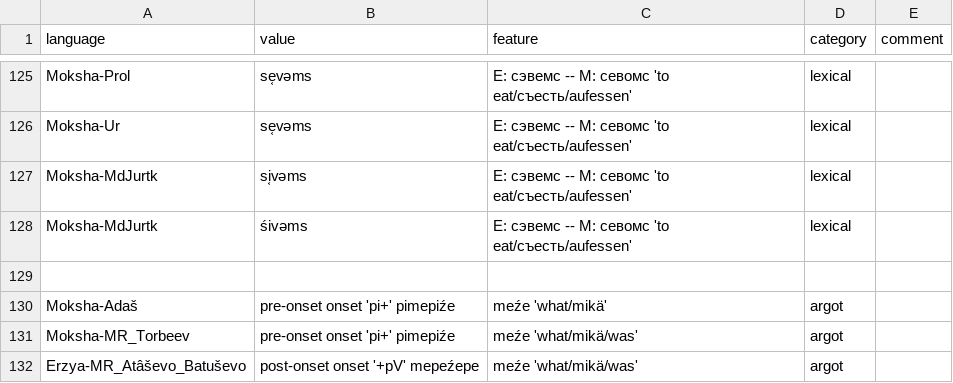
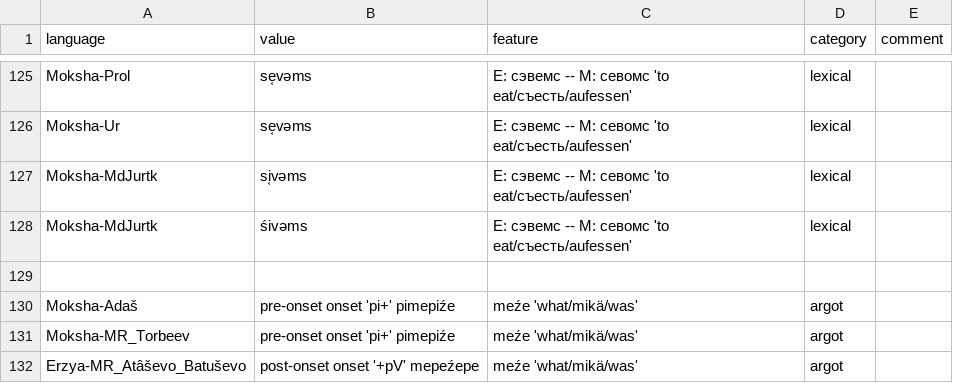
Before and after one commit to rueter/Mordvin-Varieties, a CSV file: comparative-mordvin-database/database.csv, drawn as a sheet; only a part is shown, gaps mark what is left out.

Commit message:
Update database.csv

```diff
--- a/comparative-mordvin-database/database.csv
+++ b/comparative-mordvin-database/database.csv
@@ -129,3 +129,3 @@ Moksha-MdJurtk,śivəms,E: сэвемс -- M: севомс 'to eat/съесть/
 
-Moksha-Adaš,pre-onset onset 'pi+' pimepiźe, meźe 'what/mikä',argot,
+Moksha-Adaš,pre-onset onset 'pi+' pimepiźe, meźe 'what/mikä/was',argot,
 Moksha-MR_Torbeev,pre-onset onset 'pi+' pimepiźe, meźe 'what/mikä/was',argot,
```
